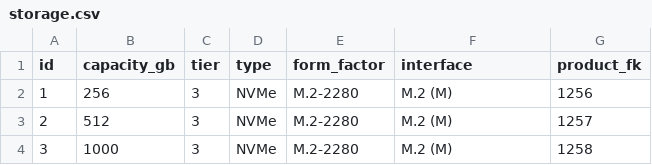
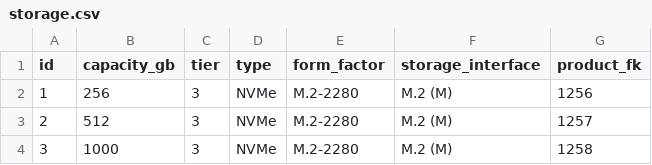
Before and after one commit to michawiet/PC_Configurator, a CSV file: csv/storage.csv, drawn as a sheet; only a part is shown.

```diff
--- a/csv/storage.csv
+++ b/csv/storage.csv
@@ -1,2 +1,2 @@
-id,capacity_gb,tier,type,form_factor,interface,product_fk
+id,capacity_gb,tier,type,form_factor,storage_interface,product_fk
 1,256,3,NVMe,M.2-2280,M.2 (M),1256
```
Also changed, not shown: csv/cpu.csv, 31 other files.
